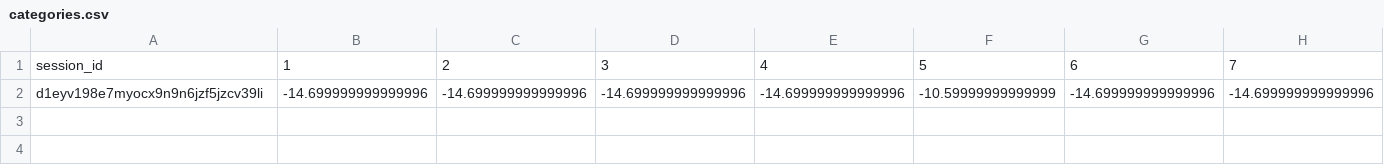
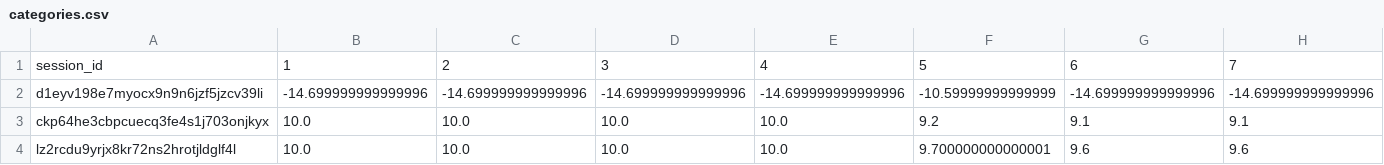
Before and after one commit to juliavictor/my-first-blog, a CSV file: categories.csv, drawn as a sheet; only a part is shown; rows hold the shown columns only; the diff names each change by its address in the sheet, - before the commit and + after, or states it on an @@ line.

Commit message:
DataFrame bug fix

```diff
--- a/categories.csv
+++ b/categories.csv
+row 3: ckp64he3cbpcuecq3fe4s1j703onjkyx | 10.0 | 10.0 | 10.0 | 10.0 | 9.2 | 9.1 | 9.1
+row 4: lz2rcdu9yrjx8kr72ns2hrotjldglf4l | 10.0 | 10.0 | 10.0 | 10.0 | 9.700000000000001 | 9.6 | 9.6
```
Also changed, not shown: 1 other file.
